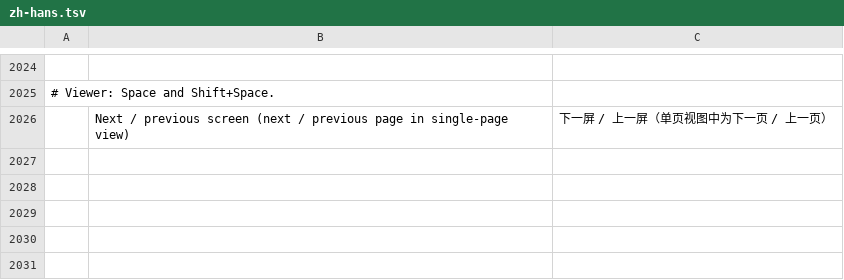
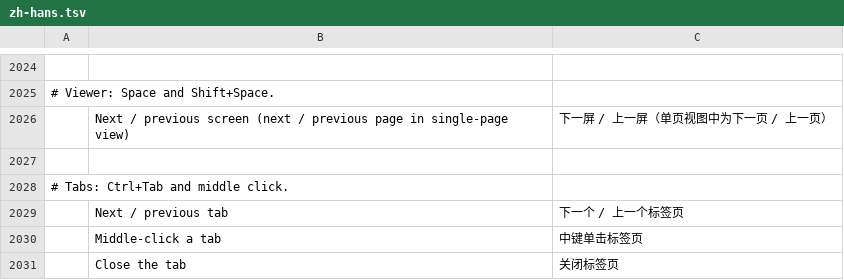
Before and after one commit to Phreezi/printcraft, a TSV file: crates/ui-egui/src/i18n/zh-hans.tsv, drawn as a sheet; only a part is shown, gaps mark what is left out.

```diff
--- a/crates/ui-egui/src/i18n/zh-hans.tsv
+++ b/crates/ui-egui/src/i18n/zh-hans.tsv
@@ -2026 +2026,6 @@
 	Next / previous screen (next / previous page in single-page view)	下一屏 / 上一屏（单页视图中为下一页 / 上一页）
+
+# Tabs: Ctrl+Tab and middle click.
+	Next / previous tab	下一个 / 上一个标签页
+	Middle-click a tab	中键单击标签页
+	Close the tab	关闭标签页
```
Also changed, not shown: crates/ui-egui/src/i18n/pt-pt.tsv, 5 other files.
